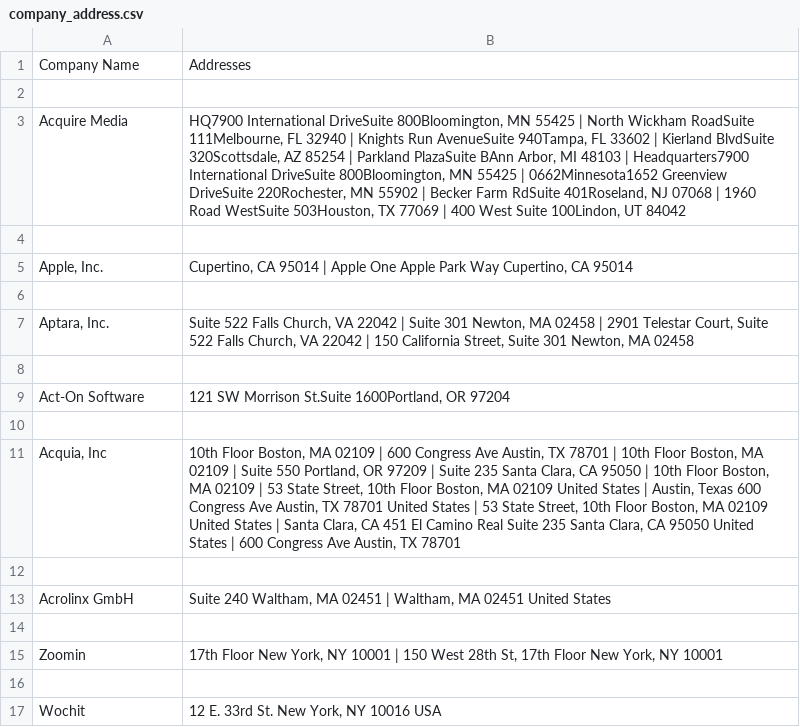
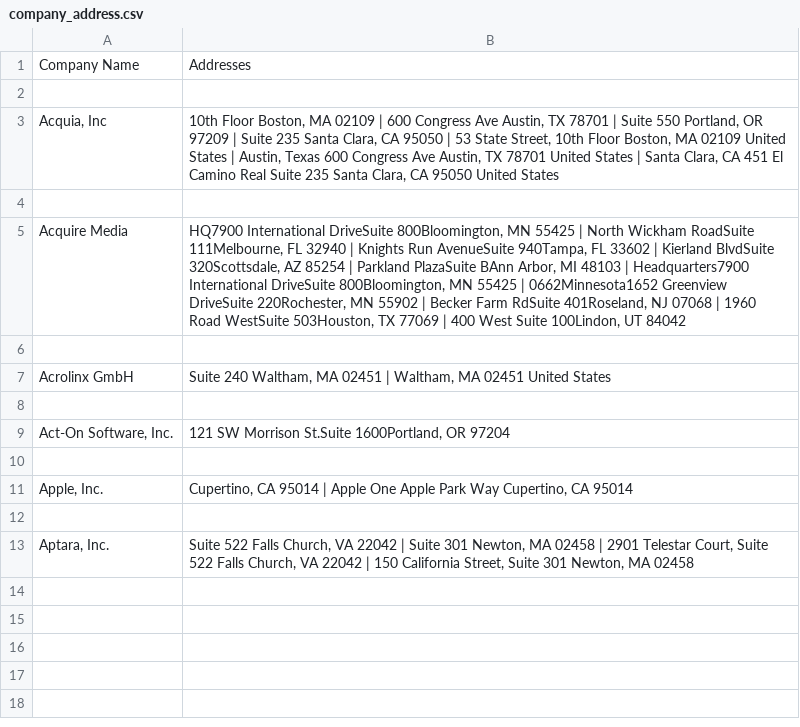
Before and after one commit to Hema3005/Lead-Generator, a CSV file: company_address.csv, drawn as a sheet.

```diff
--- a/company_address.csv
+++ b/company_address.csv
@@ -2,3 +2,9 @@ Company Name,Addresses
 
+"Acquia, Inc"," 10th Floor Boston, MA 02109 | 600 Congress Ave Austin, TX 78701 |  Suite 550 Portland, OR 97209 | Suite 235 Santa Clara, CA 95050 | 53 State Street, 10th Floor Boston, MA 02109 United States | Austin, Texas 600 Congress Ave Austin, TX 78701 United States | Santa Clara, CA 451 El Camino Real Suite 235 Santa Clara, CA 95050 United States"
+
 Acquire Media,"HQ7900 International DriveSuite 800Bloomington, MN 55425 | North Wickham RoadSuite 111Melbourne, FL 32940 | Knights Run AvenueSuite 940Tampa, FL 33602 |  Kierland BlvdSuite 320Scottsdale, AZ 85254 | Parkland PlazaSuite BAnn Arbor, MI 48103 | Headquarters7900 International DriveSuite 800Bloomington, MN 55425 | 0662Minnesota1652 Greenview DriveSuite 220Rochester, MN 55902 | Becker Farm RdSuite 401Roseland, NJ 07068 | 1960 Road WestSuite 503Houston, TX 77069 | 400 West Suite 100Lindon, UT 84042"
+
+Acrolinx GmbH,"Suite 240  Waltham, MA 02451 | Waltham, MA 02451  United States"
+
+"Act-On Software, Inc.","121 SW Morrison St.Suite 1600Portland, OR 97204"
 
@@ -7,11 +13 @@ Acquire Media,"HQ7900 International DriveSuite 800Bloomington, MN 55425 | North
 "Aptara, Inc.","Suite 522 Falls Church, VA 22042 |  Suite 301 Newton, MA 02458 | 2901 Telestar Court, Suite 522 Falls Church, VA 22042 | 150 California Street, Suite 301 Newton, MA 02458"
-
-Act-On Software,"121 SW Morrison St.Suite 1600Portland, OR 97204"
-
-"Acquia, Inc"," 10th Floor Boston, MA 02109 | 600 Congress Ave Austin, TX 78701 |  10th Floor Boston, MA 02109 |  Suite 550 Portland, OR 97209 | Suite 235 Santa Clara, CA 95050 |  10th Floor Boston, MA 02109 | 53 State Street, 10th Floor Boston, MA 02109 United States | Austin, Texas 600 Congress Ave Austin, TX 78701 United States | 53 State Street, 10th Floor Boston, MA 02109 United States | Santa Clara, CA 451 El Camino Real Suite 235 Santa Clara, CA 95050 United States | 600 Congress Ave Austin, TX 78701"
-
-Acrolinx GmbH,"Suite 240  Waltham, MA 02451 | Waltham, MA 02451  United States"
-
-Zoomin,"17th Floor New York, NY 10001 |  150 West 28th St, 17th Floor New York, NY 10001"
-
-Wochit,"12 E. 33rd St. New York, NY 10016 USA"
```
Also changed, not shown: 4 other files.
